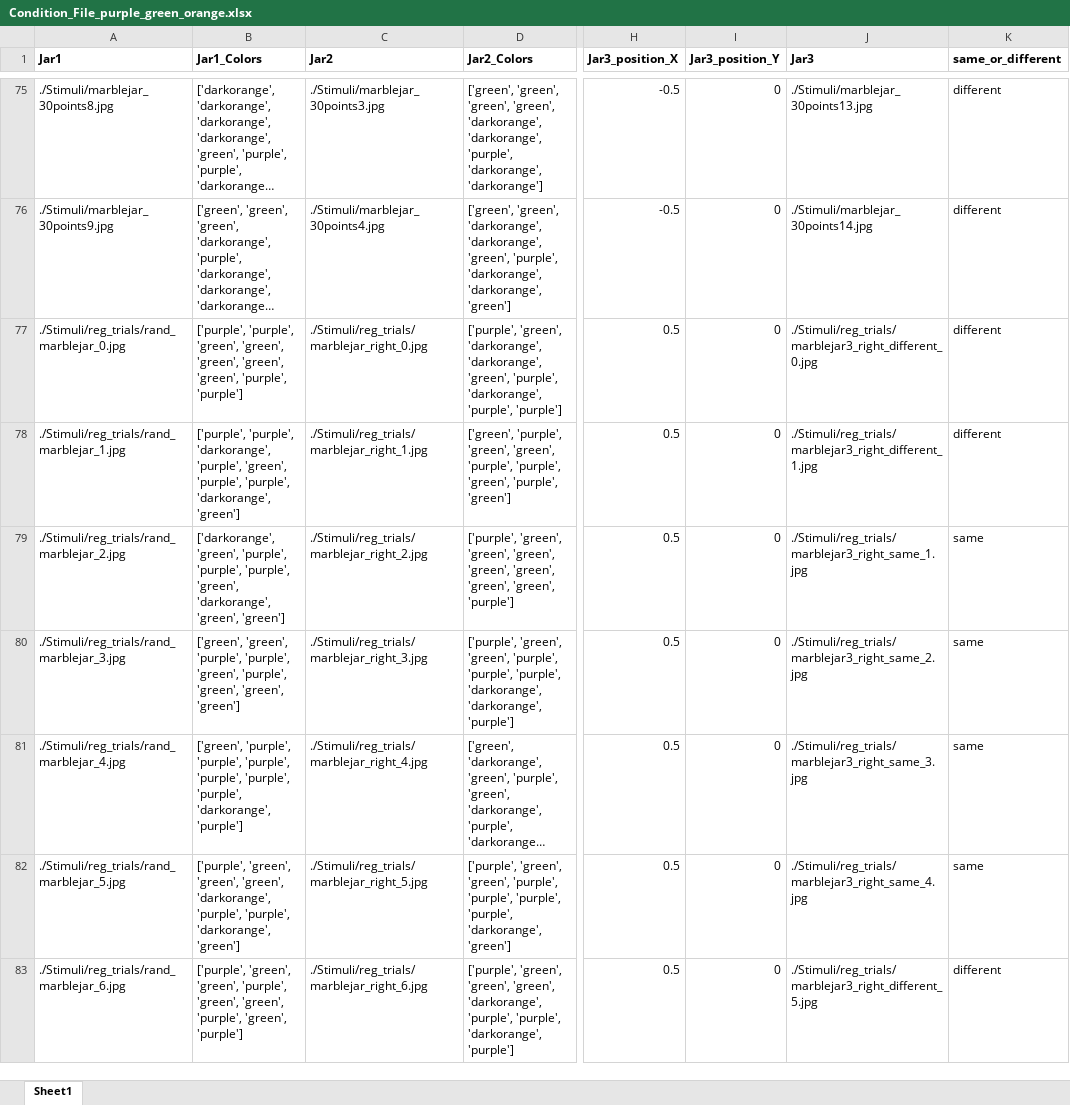
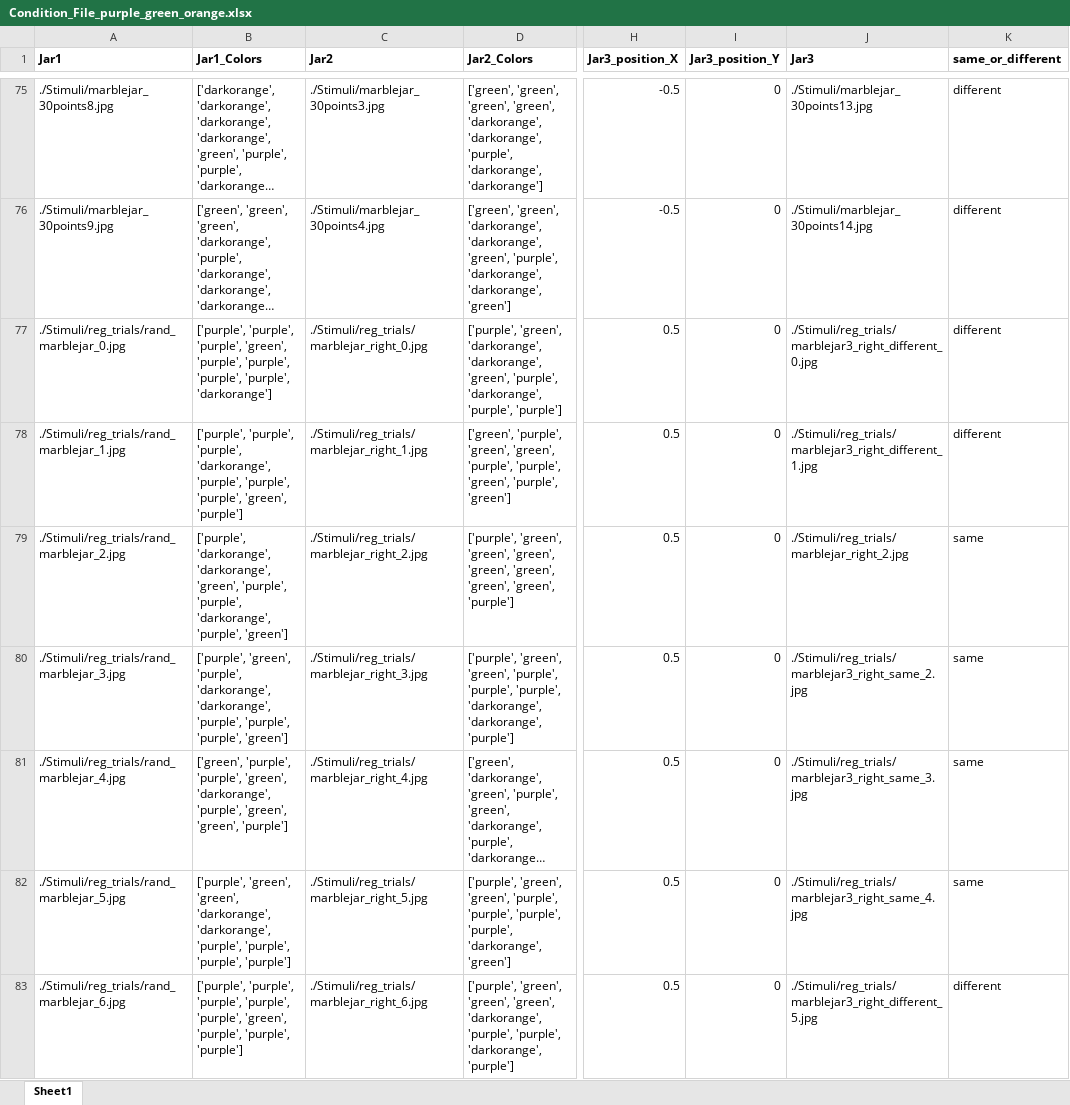
Before and after one commit to rochellekaper/AdaCog_MarbleJarParadigm, an Excel workbook: purple_green_orange/Condition_File_purple_green_orange.xlsx, sheet Sheet1, drawn as a sheet; only a part is shown, gaps mark what is left out; long unchanged cells end in …; values as stored, in another font and other column widths than the file's, no borders; the diff covers the shown part only; the diff names each change by its address in the sheet, - before the commit and + after, or states it on an @@ line.

```diff
--- a/purple_green_orange/Condition_File_purple_green_orange.xlsx (sheet Sheet1)
+++ b/purple_green_orange/Condition_File_purple_green_orange.xlsx (sheet Sheet1)
-B77 (Jar1_Colors): ['purple', 'purple', 'green', 'green', 'green', 'green', 'green', 'purple', 'purple']
+B77 (Jar1_Colors): ['purple', 'purple', 'purple', 'green', 'purple', 'purple', 'purple', 'purple', 'darkorange']
-B78 (Jar1_Colors): ['purple', 'purple', 'darkorange', 'purple', 'green', 'purple', 'purple', 'darkorange', 'green']
+B78 (Jar1_Colors): ['purple', 'purple', 'purple', 'darkorange', 'purple', 'purple', 'purple', 'green', 'purple']
-B79 (Jar1_Colors): ['darkorange', 'green', 'purple', 'purple', 'purple', 'green', 'darkorange', 'green', 'green']
+B79 (Jar1_Colors): ['purple', 'darkorange', 'darkorange', 'green', 'purple', 'purple', 'darkorange', 'purple', 'green']
-J79 (Jar3): ./Stimuli/reg_trials/marblejar3_right_same_1.jpg
+J79 (Jar3): ./Stimuli/reg_trials/marblejar_right_2.jpg
-B80 (Jar1_Colors): ['green', 'green', 'purple', 'purple', 'green', 'purple', 'green', 'green', 'green']
+B80 (Jar1_Colors): ['purple', 'green', 'purple', 'darkorange', 'darkorange', 'purple', 'purple', 'purple', 'green']
-B81 (Jar1_Colors): …'purple', 'purple', 'purple', 'purple', 'purple', 'purple', 'darkorange', 'purple']
+B81 (Jar1_Colors): …'purple', 'purple', 'green', 'darkorange', 'purple', 'green', 'green', 'purple']
-B82 (Jar1_Colors): …'green', 'green', 'green', 'darkorange', 'purple', 'purple', 'darkorange', 'green']
+B82 (Jar1_Colors): …'green', 'green', 'darkorange', 'darkorange', 'purple', 'purple', 'purple', 'purple']
-B83 (Jar1_Colors): ['purple', 'green', 'green', 'purple', 'green', 'green', 'purple', 'green', 'purple']
+B83 (Jar1_Colors): ['purple', 'purple', 'purple', 'purple', 'purple', 'green', 'purple', 'purple', 'purple']
```
Also changed, not shown: 218 edited cells elsewhere in this sheet, 24 other files.
